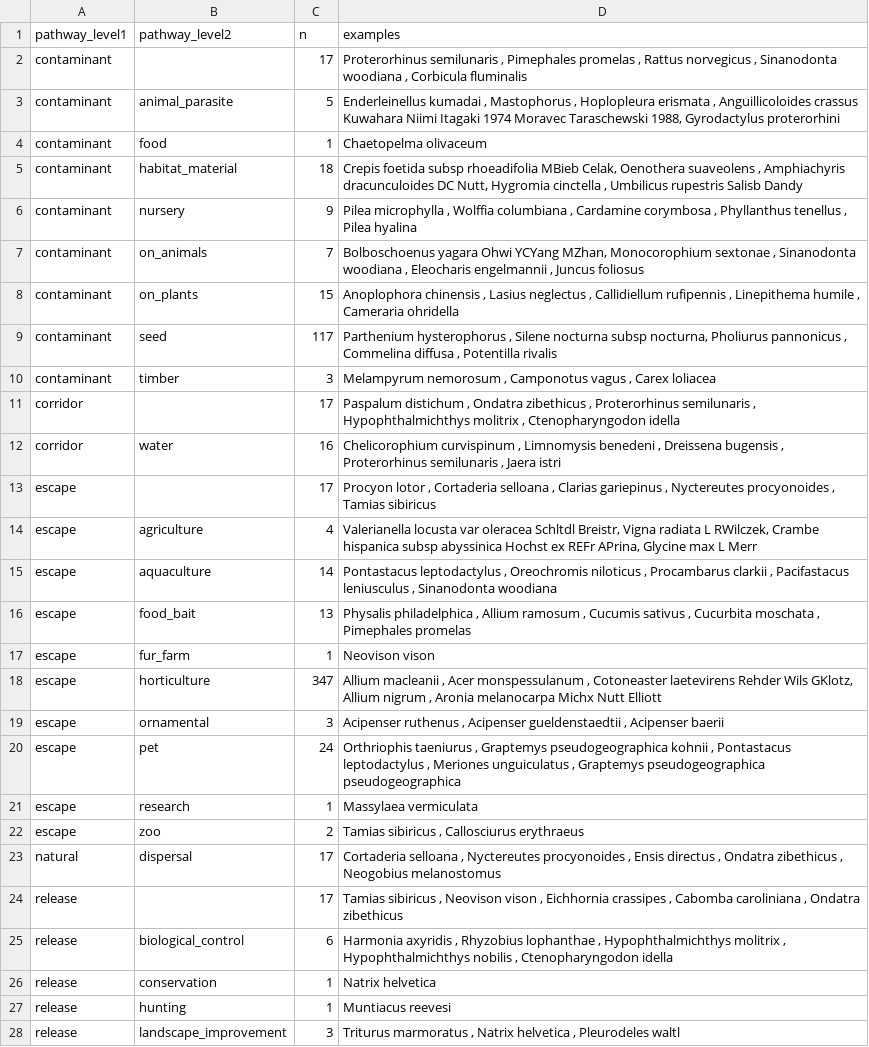
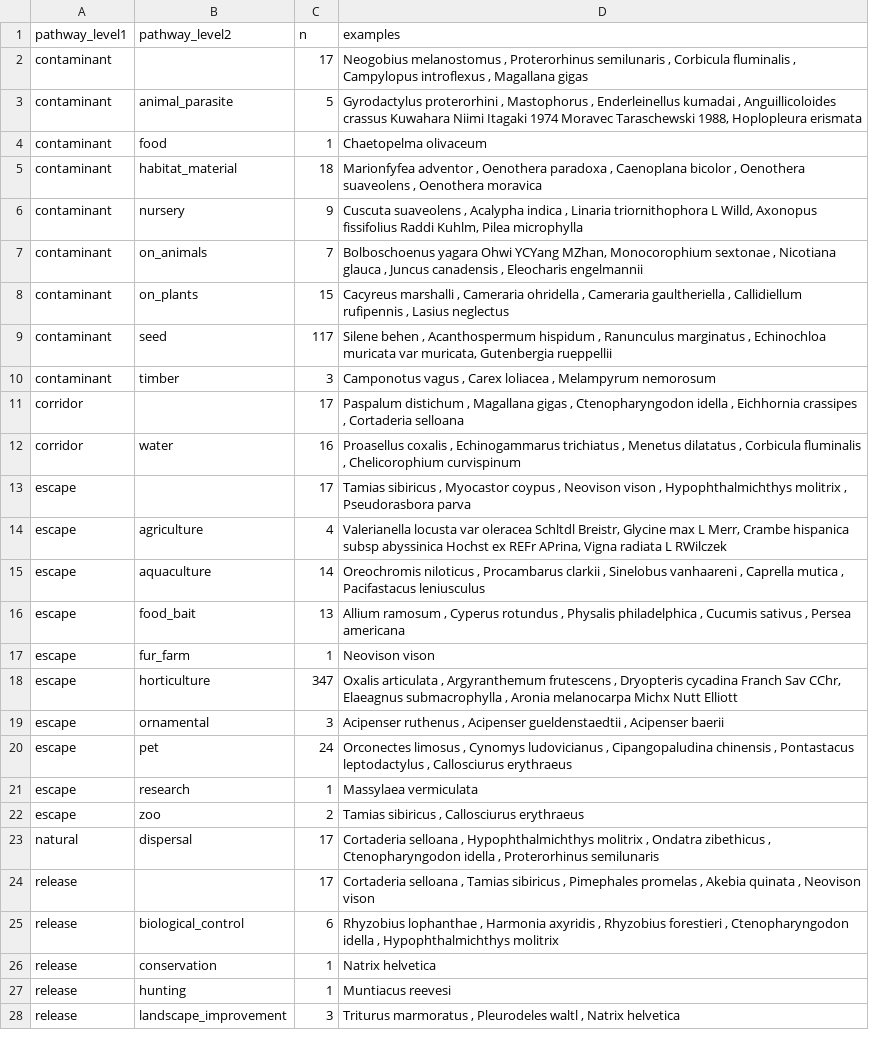
Before and after one commit to inbo/natuurindicatoren, a CSV file: data/processed/table_pathways_both.csv, drawn as a sheet; only a part is shown; the diff covers the shown part only; the diff names each change by its address in the sheet, - before the commit and + after, or states it on an @@ line.

```diff
--- a/data/processed/table_pathways_both.csv
+++ b/data/processed/table_pathways_both.csv
-D2 (examples): Proterorhinus semilunaris , Pimephales promelas , Rattus norvegicus , Sinanodonta woodiana , Corbicula fluminalis
+D2 (examples): Neogobius melanostomus , Proterorhinus semilunaris , Corbicula fluminalis , Campylopus introflexus , Magallana gigas
-D3 (examples): Enderleinellus kumadai , Mastophorus , Hoplopleura erismata , Anguillicoloides crassus Kuwahara Niimi Itagaki 1974 Moravec Taraschewski 1988, Gyrodactylus proterorhini
+D3 (examples): Gyrodactylus proterorhini , Mastophorus , Enderleinellus kumadai , Anguillicoloides crassus Kuwahara Niimi Itagaki 1974 Moravec Taraschewski 1988, Hoplopleura erismata
-D5 (examples): Crepis foetida subsp rhoeadifolia MBieb Celak, Oenothera suaveolens , Amphiachyris dracunculoides DC Nutt, Hygromia cinctella , Umbilicus rupestris Salisb Dandy
+D5 (examples): Marionfyfea adventor , Oenothera paradoxa , Caenoplana bicolor , Oenothera suaveolens , Oenothera moravica
-D6 (examples): Pilea microphylla , Wolffia columbiana , Cardamine corymbosa , Phyllanthus tenellus , Pilea hyalina
+D6 (examples): Cuscuta suaveolens , Acalypha indica , Linaria triornithophora L Willd, Axonopus fissifolius Raddi Kuhlm, Pilea microphylla
-D7 (examples): …sextonae , Sinanodonta woodiana , Eleocharis engelmannii , Juncus foliosus
+D7 (examples): …sextonae , Nicotiana glauca , Juncus canadensis , Eleocharis engelmannii
-D8 (examples): Anoplophora chinensis , Lasius neglectus , Callidiellum rufipennis , Linepithema humile , Cameraria ohridella
+D8 (examples): Cacyreus marshalli , Cameraria ohridella , Cameraria gaultheriella , Callidiellum rufipennis , Lasius neglectus
-D9 (examples): Parthenium hysterophorus , Silene nocturna subsp nocturna, Pholiurus pannonicus , Commelina diffusa , Potentilla rivalis
+D9 (examples): Silene behen , Acanthospermum hispidum , Ranunculus marginatus , Echinochloa muricata var muricata, Gutenbergia rueppellii
-D10 (examples): Melampyrum nemorosum , Camponotus vagus , Carex loliacea
+D10 (examples): Camponotus vagus , Carex loliacea , Melampyrum nemorosum
-D11 (examples): …distichum , Ondatra zibethicus , Proterorhinus semilunaris , Hypophthalmichthys molitrix , Ctenopharyngodon idella
+D11 (examples): …distichum , Magallana gigas , Ctenopharyngodon idella , Eichhornia crassipes , Cortaderia selloana
-D12 (examples): Chelicorophium curvispinum , Limnomysis benedeni , Dreissena bugensis , Proterorhinus semilunaris , Jaera istri
+D12 (examples): Proasellus coxalis , Echinogammarus trichiatus , Menetus dilatatus , Corbicula fluminalis , Chelicorophium curvispinum
-D13 (examples): Procyon lotor , Cortaderia selloana , Clarias gariepinus , Nyctereutes procyonoides , Tamias sibiricus
+D13 (examples): Tamias sibiricus , Myocastor coypus , Neovison vison , Hypophthalmichthys molitrix , Pseudorasbora parva
-D14 (examples): …Schltdl Breistr, Vigna radiata L RWilczek, Crambe hispanica subsp abyssinica Hochst ex REFr APrina, Glycine max L Merr
+D14 (examples): …Schltdl Breistr, Glycine max L Merr, Crambe hispanica subsp abyssinica Hochst ex REFr APrina, Vigna radiata L RWilczek
-D15 (examples): Pontastacus leptodactylus , Oreochromis niloticus , Procambarus clarkii , Pacifastacus leniusculus , Sinanodonta woodiana
+D15 (examples): Oreochromis niloticus , Procambarus clarkii , Sinelobus vanhaareni , Caprella mutica , Pacifastacus leniusculus
-D16 (examples): Physalis philadelphica , Allium ramosum , Cucumis sativus , Cucurbita moschata , Pimephales promelas
+D16 (examples): Allium ramosum , Cyperus rotundus , Physalis philadelphica , Cucumis sativus , Persea americana
-D18 (examples): Allium macleanii , Acer monspessulanum , Cotoneaster laetevirens Rehder Wils GKlotz, Allium nigrum , Aronia…
+D18 (examples): Oxalis articulata , Argyranthemum frutescens , Dryopteris cycadina Franch Sav CChr, Elaeagnus submacrophylla , Aronia…
-D20 (examples): Orthriophis taeniurus , Graptemys pseudogeographica kohnii , Pontastacus leptodactylus , Meriones unguiculatus , Graptemys pseudogeographica pseudogeographica
+D20 (examples): Orconectes limosus , Cynomys ludovicianus , Cipangopaludina chinensis , Pontastacus leptodactylus , Callosciurus erythraeus
-D23 (examples): …selloana , Nyctereutes procyonoides , Ensis directus , Ondatra zibethicus , Neogobius melanostomus
+D23 (examples): …selloana , Hypophthalmichthys molitrix , Ondatra zibethicus , Ctenopharyngodon idella , Proterorhinus semilunaris
-D24 (examples): Tamias sibiricus , Neovison vison , Eichhornia crassipes , Cabomba caroliniana , Ondatra zibethicus
+D24 (examples): Cortaderia selloana , Tamias sibiricus , Pimephales promelas , Akebia quinata , Neovison vison
-D25 (examples): Harmonia axyridis , Rhyzobius lophanthae , Hypophthalmichthys molitrix , Hypophthalmichthys nobilis , Ctenopharyngodon idella
+D25 (examples): Rhyzobius lophanthae , Harmonia axyridis , Rhyzobius forestieri , Ctenopharyngodon idella , Hypophthalmichthys molitrix
-D28 (examples): …marmoratus , Natrix helvetica , Pleurodeles waltl
+D28 (examples): …marmoratus , Pleurodeles waltl , Natrix helvetica
```
Also changed, not shown: 10 edited cells elsewhere in this file, data/processed/tabel_pathways_beide.csv, data/processed/tabel_pathways_level1.csv, 8 other files.
